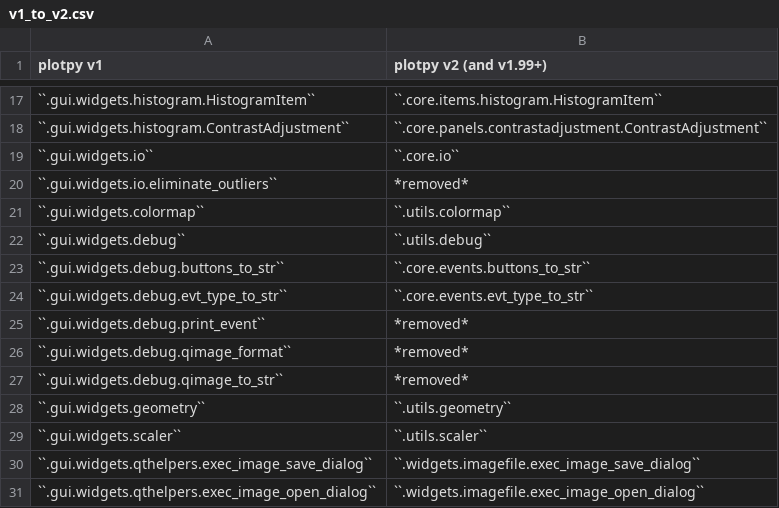
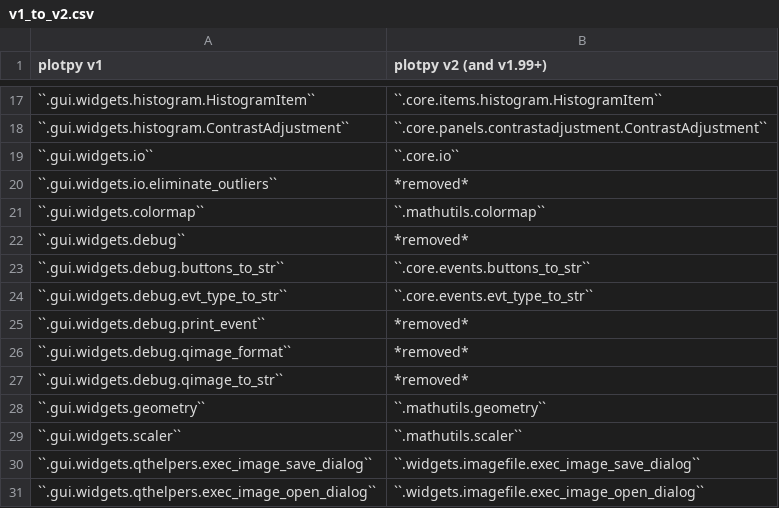
Before and after one commit to PlotPyStack/PlotPy, a CSV file: doc/dev/v1_to_v2.csv, drawn as a sheet; only a part is shown, gaps mark what is left out.

Commit message:
plotpy.utils -> plotpy.mathutils

```diff
--- a/doc/dev/v1_to_v2.csv
+++ b/doc/dev/v1_to_v2.csv
@@ -20,4 +20,4 @@ plotpy v1,plotpy v2 (and v1.99+)
 ``.gui.widgets.io.eliminate_outliers``,*removed*
-``.gui.widgets.colormap``,``.utils.colormap``
-``.gui.widgets.debug``,``.utils.debug``
+``.gui.widgets.colormap``,``.mathutils.colormap``
+``.gui.widgets.debug``,*removed*
 ``.gui.widgets.debug.buttons_to_str``,``.core.events.buttons_to_str``
@@ -27,4 +27,4 @@ plotpy v1,plotpy v2 (and v1.99+)
 ``.gui.widgets.debug.qimage_to_str``,*removed*
-``.gui.widgets.geometry``,``.utils.geometry``
-``.gui.widgets.scaler``,``.utils.scaler``
+``.gui.widgets.geometry``,``.mathutils.geometry``
+``.gui.widgets.scaler``,``.mathutils.scaler``
 ``.gui.widgets.qthelpers.exec_image_save_dialog``,``.widgets.imagefile.exec_image_save_dialog``
```
Also changed, not shown: doc/dev/guiqwt_to_plotpy.csv, 25 other files.
